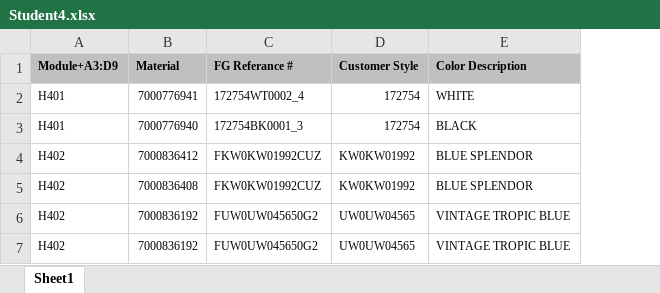
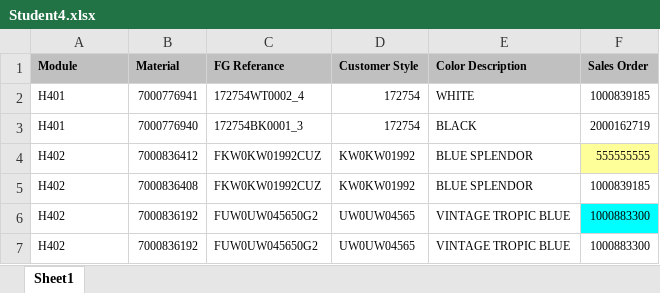
Before and after one commit to SachithShilshan/ExceltoSQL-Upload-Update, an Excel workbook: EtoSQL3/ExcelFile/Student4.xlsx, sheet Sheet1, drawn as a sheet; values as stored, in another font and other column widths than the file's, no borders; the diff names each change by its address in the sheet, - before the commit and + after, or states it on an @@ line.

```diff
--- a/EtoSQL3/ExcelFile/Student4.xlsx (sheet Sheet1)
+++ b/EtoSQL3/ExcelFile/Student4.xlsx (sheet Sheet1)
+column F (Sales Order), rows 2-7: 1000839185 | 2000162719 | 555555555 | 1000839185 | 1000883300 | 1000883300
-A1: Module+A3:D9
+A1: Module
-C1: FG Referance #
+C1: FG Referance
```
Also changed, not shown: 3 other files.
